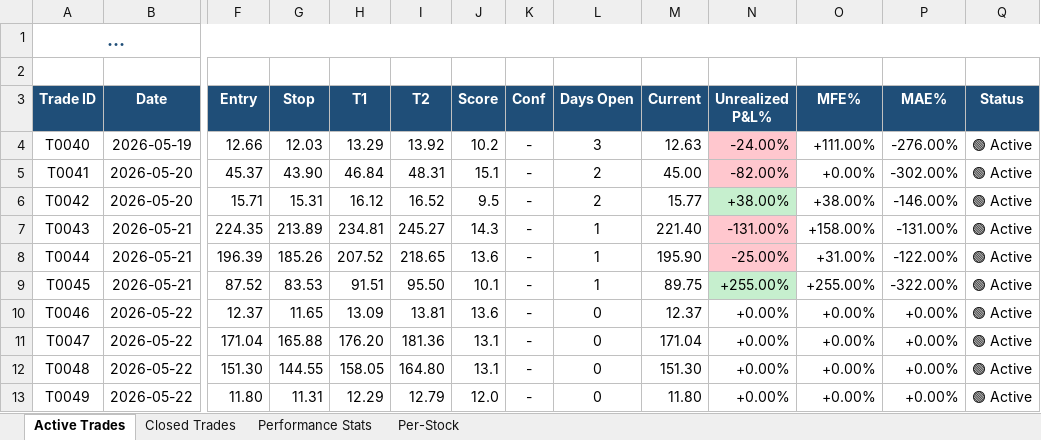
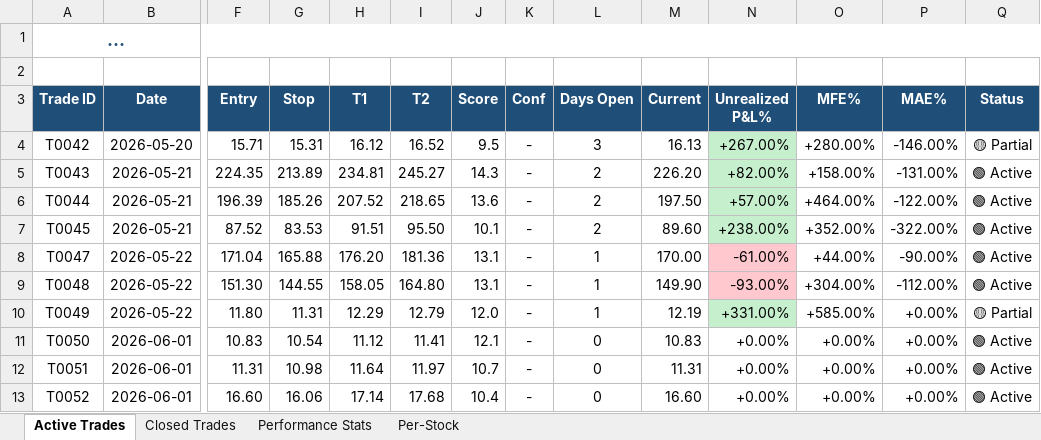
Before and after one commit to dhaher3337-debug/tadawul-swing, an Excel workbook: paper_trades/latest.xlsx, sheet Active Trades, drawn as a sheet; only a part is shown, gaps mark what is left out; long unchanged cells end in …; values as stored, in another font and other column widths than the file's, no borders; removed rows and columns are numbered as before the commit, all else as after; rows hold the shown columns only; the diff names each change by its address in the sheet, - before the commit and + after, or states it on an @@ line.

```diff
--- a/paper_trades/latest.xlsx (sheet Active Trades)
+++ b/paper_trades/latest.xlsx (sheet Active Trades)
-row 4: T0040 | 2026-05-19 | 12.66 | 12.03 | 13.29 | 13.92 | 10.2 | - | 3 | 12.63 | -24.00% | +111.00% | -276.00% | 🟢 Active
-row 5: T0041 | 2026-05-20 | 45.37 | 43.90 | 46.84 | 48.31 | 15.1 | - | 2 | 45.00 | -82.00% | +0.00% | -302.00% | 🟢 Active
-L4 (Days Open): 2
+L4 (Days Open): 3
-M4 (Current): 15.77
+M4 (Current): 16.13
-N4 (Unrealized P&L%): +38.00%
+N4 (Unrealized P&L%): +267.00%
-O4 (MFE%): +38.00%
+O4 (MFE%): +280.00%
-Q4 (Status): 🟢 Active
+Q4 (Status): 🟡 Partial
-L5:L7 (Days Open): 1
+L5:L7 (Days Open): 2
-M5 (Current): 221.40
+M5 (Current): 226.20
-N5 (Unrealized P&L%): -131.00%
+N5 (Unrealized P&L%): +82.00%
-N5:N6 fill: #FFC7CE
+N5:N6 fill: #C6EFCE
-M6 (Current): 195.90
+M6 (Current): 197.50
-N6 (Unrealized P&L%): -25.00%
+N6 (Unrealized P&L%): +57.00%
-O6 (MFE%): +31.00%
+O6 (MFE%): +464.00%
-M7 (Current): 89.75
+M7 (Current): 89.60
-N7 (Unrealized P&L%): +255.00%
+N7 (Unrealized P&L%): +238.00%
-O7 (MFE%): +255.00%
+O7 (MFE%): +352.00%
-row 10: T0046 | 2026-05-22 | 12.37 | 11.65 | 13.09 | 13.81 | 13.6 | - | 0 | 12.37 | +0.00% | +0.00% | +0.00% | 🟢 Active
-L8:L10 (Days Open): 0
+L8:L10 (Days Open): 1
-M8 (Current): 171.04
+M8 (Current): 170.00
-N8 (Unrealized P&L%): +0.00%
+N8 (Unrealized P&L%): -61.00%
-N8:N9 fill: none
+N8:N9 fill: #FFC7CE
-O8 (MFE%): +0.00%
+O8 (MFE%): +44.00%
-P8 (MAE%): +0.00%
+P8 (MAE%): -90.00%
-M9 (Current): 151.30
+M9 (Current): 149.90
-N9 (Unrealized P&L%): +0.00%
+N9 (Unrealized P&L%): -93.00%
-O9 (MFE%): +0.00%
+O9 (MFE%): +304.00%
-P9 (MAE%): +0.00%
+P9 (MAE%): -112.00%
-M10 (Current): 11.80
+M10 (Current): 12.19
-N10 (Unrealized P&L%): +0.00%
+N10 (Unrealized P&L%): +331.00%
-N10 fill: none
+N10 fill: #C6EFCE
-O10 (MFE%): +0.00%
+O10 (MFE%): +585.00%
-Q10 (Status): 🟢 Active
+Q10 (Status): 🟡 Partial
+row 11: T0050 | 2026-06-01 | 10.83 | 10.54 | 11.12 | 11.41 | 12.1 | - | 0 | 10.83 | +0.00% | +0.00% | +0.00% | 🟢 Active
+row 12: T0051 | 2026-06-01 | 11.31 | 10.98 | 11.64 | 11.97 | 10.7 | - | 0 | 11.31 | +0.00% | +0.00% | +0.00% | 🟢 Active
+row 13: T0052 | 2026-06-01 | 16.60 | 16.06 | 17.14 | 17.68 | 10.4 | - | 0 | 16.60 | +0.00% | +0.00% | +0.00% | 🟢 Active
```
Also changed, not shown: sheet Closed Trades, sheet Performance Stats, sheet Per-Stock, 24 other files.
